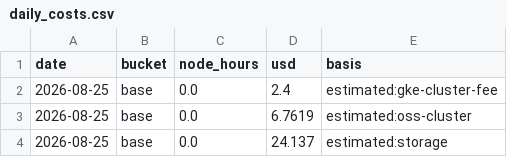
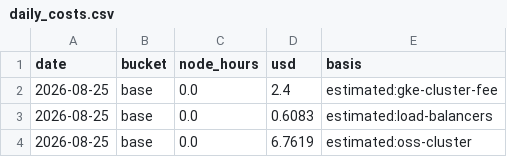
Before and after one commit to cloudbank-project/cloudbank-classroom-usage, a CSV file: data/daily_costs.csv, drawn as a sheet; only a part is shown; the shorter side is filled out with more unchanged rows; the diff covers the shown part only.

Commit message:
Measure and break down always-on extras: snapshots, load balancers, idle IPs, GCS

```diff
--- a/data/daily_costs.csv
+++ b/data/daily_costs.csv
@@ -2,2 +2,3 @@ date,bucket,node_hours,usd,basis
 2026-08-25,base,0.0,2.4,estimated:gke-cluster-fee
+2026-08-25,base,0.0,0.6083,estimated:load-balancers
 2026-08-25,base,0.0,6.7619,estimated:oss-cluster
```
Also changed, not shown: 27 added rows elsewhere in this file, 6 other files.
